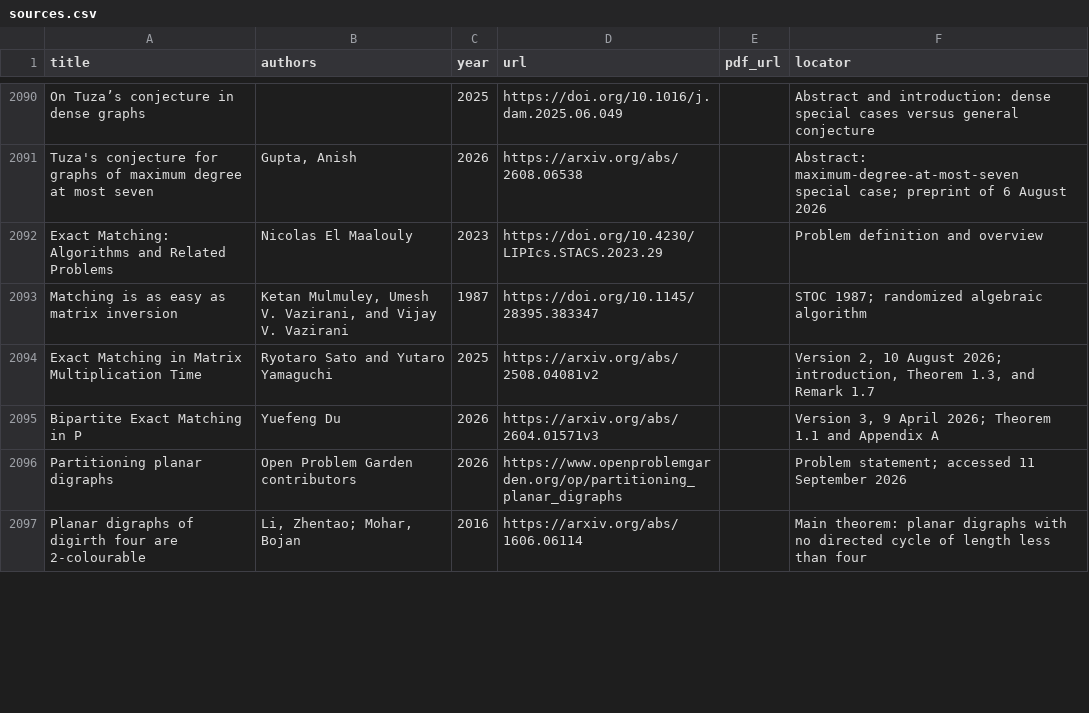
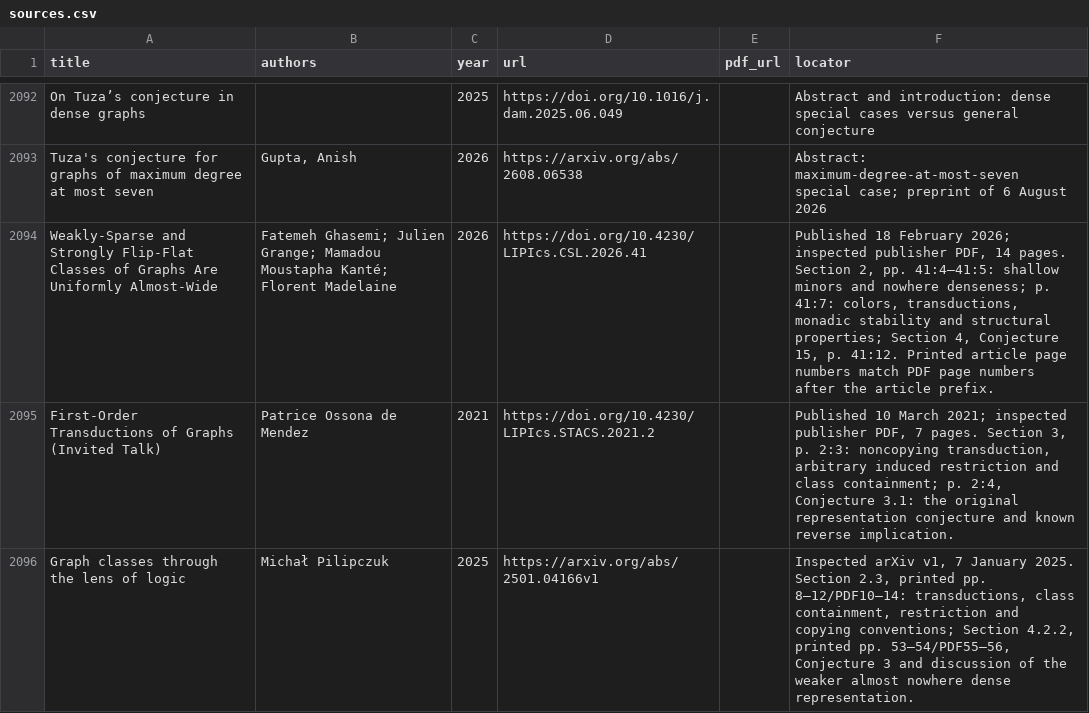
Before and after one commit to vaclavrozhon/atlas, a CSV file: sources.csv, drawn as a sheet; only a part is shown, gaps mark what is left out; the shorter side is filled out with more unchanged rows; the diff covers the shown part only; the diff names each change by its address in the sheet, - before the commit and + after, or states it on an @@ line.

Commit message:
Publish atlas 568e6729981daec0c163

```diff
--- a/sources.csv
+++ b/sources.csv
+row 2094: Weakly-Sparse and Strongly Flip-Flat Classes of Graphs Are Uniformly Almost-Wide | Fatemeh Ghasemi; Julien Grange; Mamadou Moustapha Kanté; Florent Madelaine | 2026 | https://doi.org/10.4230/LIPIcs.CSL.2026.41 |  | Published 18 February 2026; inspected publisher PDF, 14 pages. Section 2, pp. 41:4–41:5: shallow minors and nowhere denseness; p. 41:7: colors, transductions, monadic stability and structural properties; Section 4, Conjecture 15, p. 41:12. Printed article page numbers match PDF page numbers after the article prefix.
+row 2095: First-Order Transductions of Graphs (Invited Talk) | Patrice Ossona de Mendez | 2021 | https://doi.org/10.4230/LIPIcs.STACS.2021.2 |  | Published 10 March 2021; inspected publisher PDF, 7 pages. Section 3, p. 2:3: noncopying transduction, arbitrary induced restriction and class containment; p. 2:4, Conjecture 3.1: the original representation conjecture and known reverse implication.
+row 2096: Graph classes through the lens of logic | Michał Pilipczuk | 2025 | https://arxiv.org/abs/2501.04166v1 |  | Inspected arXiv v1, 7 January 2025. Section 2.3, printed pp. 8–12/PDF10–14: transductions, class containment, restriction and copying conventions; Section 4.2.2, printed pp. 53–54/PDF55–56, Conjecture 3 and discussion of the weaker almost nowhere dense representation.
```
Also changed, not shown: 9 added rows, 2 removed rows, 1 moved row and 3 edited cells elsewhere in this file, areas.csv, importance-ranking.csv, 12 other files.
